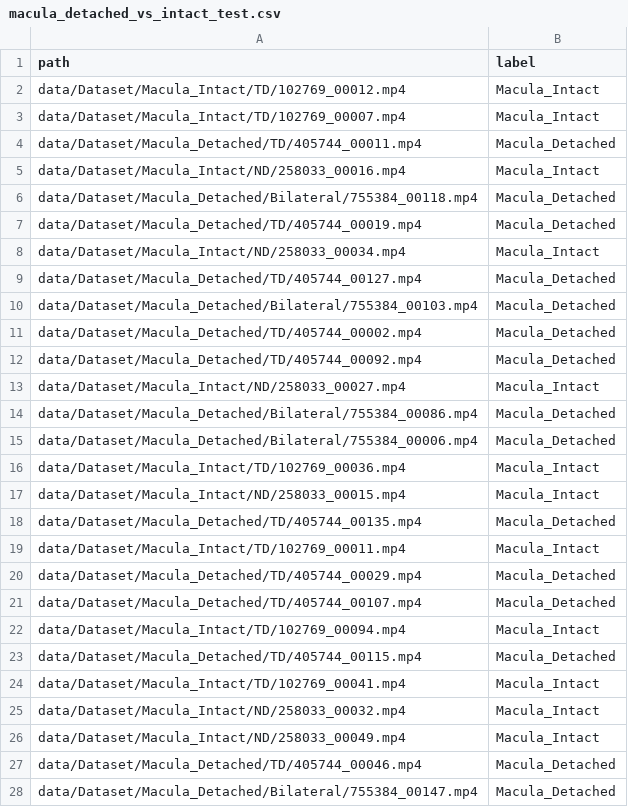
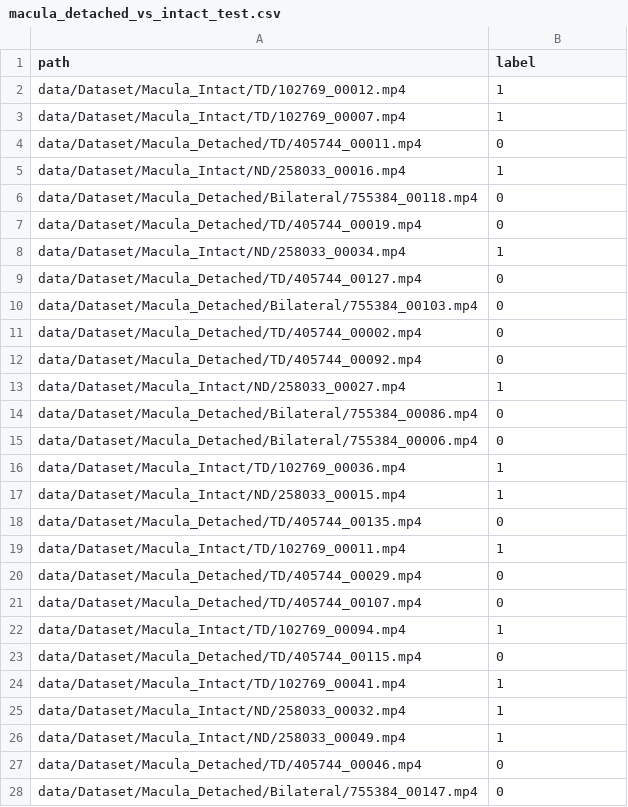
Before and after one commit to OSUPCVLab/ERDES, a CSV file: data/macula_detached_vs_intact_test.csv, drawn as a sheet; only a part is shown; the diff covers the shown part only.

```diff
--- a/data/macula_detached_vs_intact_test.csv
+++ b/data/macula_detached_vs_intact_test.csv
@@ -1,28 +1,28 @@
 path,label
-data/Dataset/Macula_Intact/TD/102769_00012.mp4,Macula_Intact
-data/Dataset/Macula_Intact/TD/102769_00007.mp4,Macula_Intact
-data/Dataset/Macula_Detached/TD/405744_00011.mp4,Macula_Detached
-data/Dataset/Macula_Intact/ND/258033_00016.mp4,Macula_Intact
-data/Dataset/Macula_Detached/Bilateral/755384_00118.mp4,Macula_Detached
-data/Dataset/Macula_Detached/TD/405744_00019.mp4,Macula_Detached
-data/Dataset/Macula_Intact/ND/258033_00034.mp4,Macula_Intact
-data/Dataset/Macula_Detached/TD/405744_00127.mp4,Macula_Detached
-data/Dataset/Macula_Detached/Bilateral/755384_00103.mp4,Macula_Detached
-data/Dataset/Macula_Detached/TD/405744_00002.mp4,Macula_Detached
-data/Dataset/Macula_Detached/TD/405744_00092.mp4,Macula_Detached
-data/Dataset/Macula_Intact/ND/258033_00027.mp4,Macula_Intact
-data/Dataset/Macula_Detached/Bilateral/755384_00086.mp4,Macula_Detached
-data/Dataset/Macula_Detached/Bilateral/755384_00006.mp4,Macula_Detached
-data/Dataset/Macula_Intact/TD/102769_00036.mp4,Macula_Intact
-data/Dataset/Macula_Intact/ND/258033_00015.mp4,Macula_Intact
-data/Dataset/Macula_Detached/TD/405744_00135.mp4,Macula_Detached
-data/Dataset/Macula_Intact/TD/102769_00011.mp4,Macula_Intact
-data/Dataset/Macula_Detached/TD/405744_00029.mp4,Macula_Detached
-data/Dataset/Macula_Detached/TD/405744_00107.mp4,Macula_Detached
-data/Dataset/Macula_Intact/TD/102769_00094.mp4,Macula_Intact
-data/Dataset/Macula_Detached/TD/405744_00115.mp4,Macula_Detached
-data/Dataset/Macula_Intact/TD/102769_00041.mp4,Macula_Intact
-data/Dataset/Macula_Intact/ND/258033_00032.mp4,Macula_Intact
-data/Dataset/Macula_Intact/ND/258033_00049.mp4,Macula_Intact
-data/Dataset/Macula_Detached/TD/405744_00046.mp4,Macula_Detached
-data/Dataset/Macula_Detached/Bilateral/755384_00147.mp4,Macula_Detached
+data/Dataset/Macula_Intact/TD/102769_00012.mp4,1
+data/Dataset/Macula_Intact/TD/102769_00007.mp4,1
+data/Dataset/Macula_Detached/TD/405744_00011.mp4,0
+data/Dataset/Macula_Intact/ND/258033_00016.mp4,1
+data/Dataset/Macula_Detached/Bilateral/755384_00118.mp4,0
+data/Dataset/Macula_Detached/TD/405744_00019.mp4,0
+data/Dataset/Macula_Intact/ND/258033_00034.mp4,1
+data/Dataset/Macula_Detached/TD/405744_00127.mp4,0
+data/Dataset/Macula_Detached/Bilateral/755384_00103.mp4,0
+data/Dataset/Macula_Detached/TD/405744_00002.mp4,0
+data/Dataset/Macula_Detached/TD/405744_00092.mp4,0
+data/Dataset/Macula_Intact/ND/258033_00027.mp4,1
+data/Dataset/Macula_Detached/Bilateral/755384_00086.mp4,0
+data/Dataset/Macula_Detached/Bilateral/755384_00006.mp4,0
+data/Dataset/Macula_Intact/TD/102769_00036.mp4,1
+data/Dataset/Macula_Intact/ND/258033_00015.mp4,1
+data/Dataset/Macula_Detached/TD/405744_00135.mp4,0
+data/Dataset/Macula_Intact/TD/102769_00011.mp4,1
+data/Dataset/Macula_Detached/TD/405744_00029.mp4,0
+data/Dataset/Macula_Detached/TD/405744_00107.mp4,0
+data/Dataset/Macula_Intact/TD/102769_00094.mp4,1
+data/Dataset/Macula_Detached/TD/405744_00115.mp4,0
+data/Dataset/Macula_Intact/TD/102769_00041.mp4,1
+data/Dataset/Macula_Intact/ND/258033_00032.mp4,1
+data/Dataset/Macula_Intact/ND/258033_00049.mp4,1
+data/Dataset/Macula_Detached/TD/405744_00046.mp4,0
+data/Dataset/Macula_Detached/Bilateral/755384_00147.mp4,0
```
Also changed, not shown: 2 edited cells elsewhere in this file, data/macula_detached_vs_intact_train.csv, data/macula_detached_vs_intact_val.csv, 6 other files.
